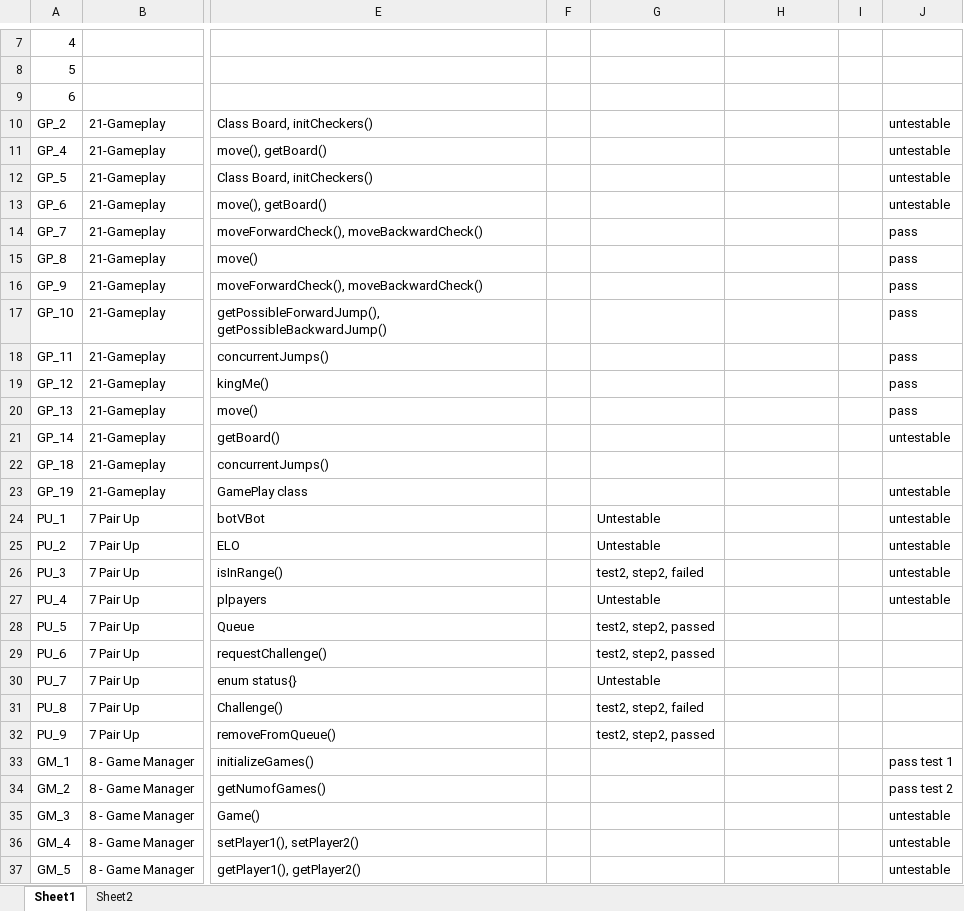
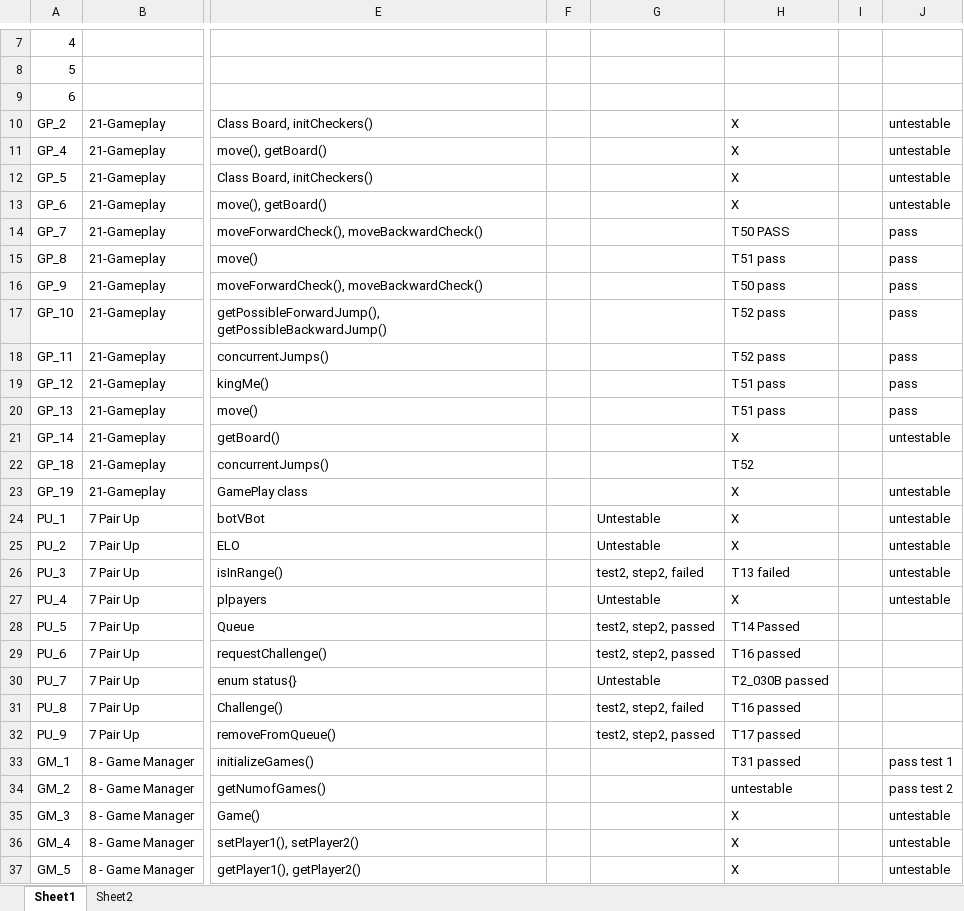
Before and after one commit to utastudents/cse3310-sp25-004, an Excel workbook: FinalRequirements/FinalRequirements.xlsx, sheet Sheet1, drawn as a sheet; only a part is shown, gaps mark what is left out; values as stored, in another font and other column widths than the file's, no borders; the diff covers the shown part only; the diff names each change by its address in the sheet, - before the commit and + after, or states it on an @@ line.

```diff
--- a/FinalRequirements/FinalRequirements.xlsx (sheet Sheet1)
+++ b/FinalRequirements/FinalRequirements.xlsx (sheet Sheet1)
-H10:H13: (empty)
+H10:H13: X
-H14: (empty)
+H14: T50 PASS
-H15: (empty)
+H15: T51 pass
-H16: (empty)
+H16: T50 pass
-H17:H18: (empty)
+H17:H18: T52 pass
-H19:H20: (empty)
+H19:H20: T51 pass
-H21: (empty)
+H21: X
-H22: (empty)
+H22: T52
-H23:H25: (empty)
+H23:H25: X
-H26: (empty)
+H26: T13 failed
-H27: (empty)
+H27: X
-H28: (empty)
+H28: T14 Passed
-H29: (empty)
+H29: T16 passed
-H30: (empty)
+H30: T2_030B passed
-H31: (empty)
+H31: T16 passed
-H32: (empty)
+H32: T17 passed
-H33: (empty)
+H33: T31 passed
-H34: (empty)
+H34: untestable
-H35:H37: (empty)
+H35:H37: X
```
Also changed, not shown: 186 edited cells elsewhere in this sheet.
